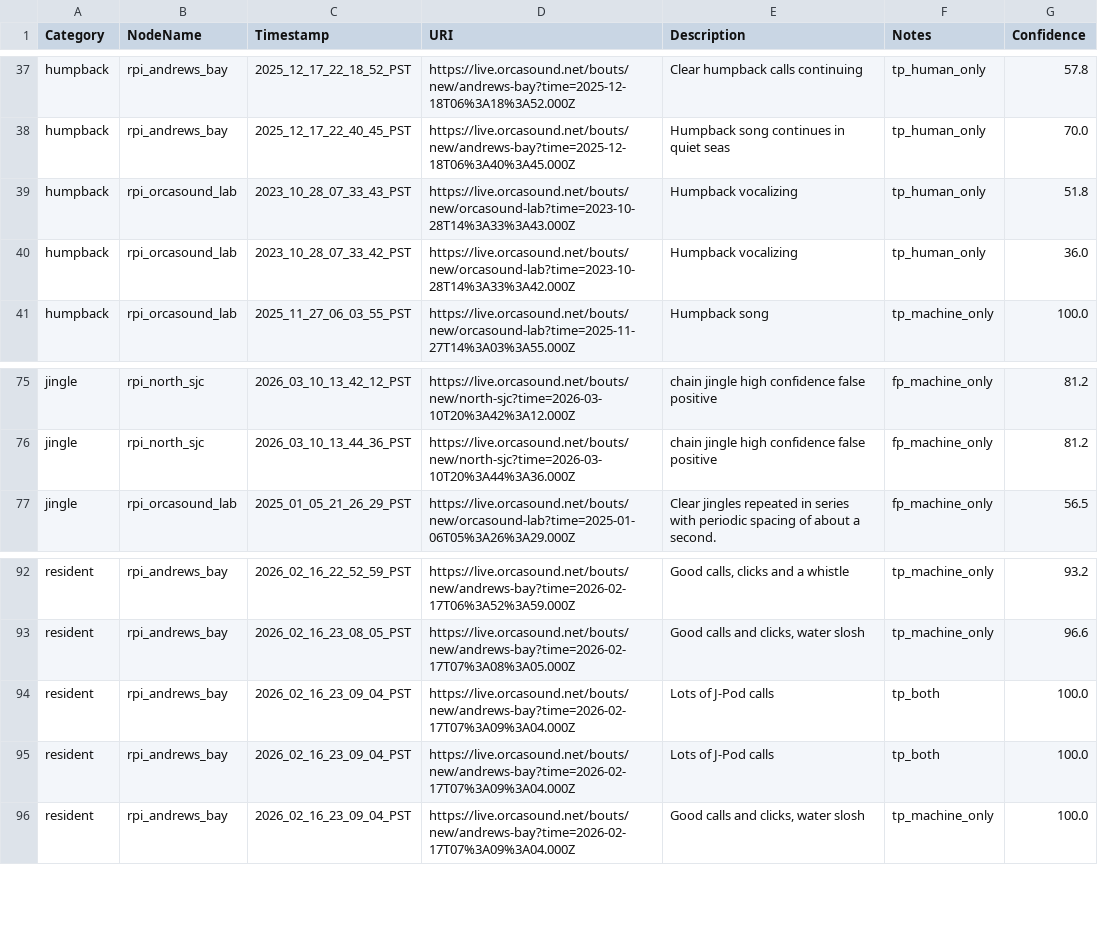
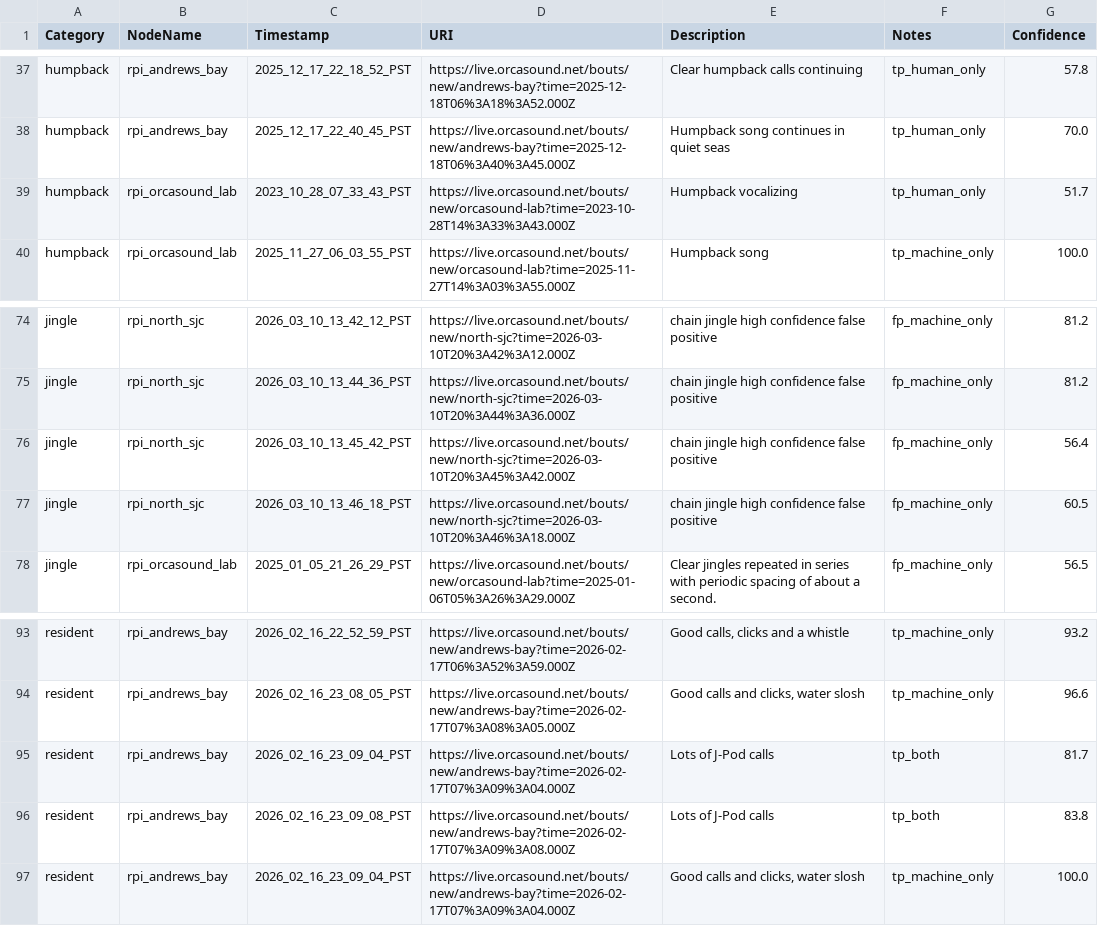
Before and after one commit to aibatchelor22/pods-ai, a CSV file: ModelTraining/output/csv/training_samples.csv, drawn as a sheet; only a part is shown, gaps mark what is left out.

Commit message:
Update samples (#160)
* Update samples

Signed-off-by: Dave Thaler <dthaler1968@gmail.com>

* Show model info

Signed-off-by: Dave Thaler <dthaler1968@gmail.com>

* Make add_samples.py use segment URIs not detection URIs

Signed-off-by: Dave Thaler <dthaler1968@gmail.com>

* Validate that all training segment URIs are unique

Signed-off-by: Dave Thaler <dthaler1968@gmail.com>

* Add more jingle samples

Signed-off-by: Dave Thaler <dthaler1968@gmail.com>

* Update output from extract_training_samples

Signed-off-by: Dave Thaler <dthaler1968@gmail.com>

* Fix timestamps

Signed-off-by: Dave Thaler <dthaler1968@gmail.com>

* Address some code review feedback

Signed-off-by: Dave Thaler <dthaler1968@gmail.com>

* FIx tests

Signed-off-by: Dave Thaler <dthaler1968@gmail.com>

* Fix tests

Signed-off-by: Dave Thaler <dthaler1968@gmail.com>

---------

Signed-off-by: Dave Thaler <dthaler1968@gmail.com>

```diff
--- a/ModelTraining/output/csv/training_samples.csv
+++ b/ModelTraining/output/csv/training_samples.csv
@@ -38,4 +38,3 @@ humpback,rpi_andrews_bay,2025_12_17_22_18_52_PST,https://live.orcasound.net/bout
 humpback,rpi_andrews_bay,2025_12_17_22_40_45_PST,https://live.orcasound.net/bouts/new/andrews-bay?time=2025-12-18T06%3A40%3A45.000Z,Humpback song continues in quiet seas,tp_human_only,70.0
-humpback,rpi_orcasound_lab,2023_10_28_07_33_43_PST,https://live.orcasound.net/bouts/new/orcasound-lab?time=2023-10-28T14%3A33%3A43.000Z,Humpback vocalizing,tp_human_only,51.8
-humpback,rpi_orcasound_lab,2023_10_28_07_33_42_PST,https://live.orcasound.net/bouts/new/orcasound-lab?time=2023-10-28T14%3A33%3A42.000Z,Humpback vocalizing,tp_human_only,36.0
+humpback,rpi_orcasound_lab,2023_10_28_07_33_43_PST,https://live.orcasound.net/bouts/new/orcasound-lab?time=2023-10-28T14%3A33%3A43.000Z,Humpback vocalizing,tp_human_only,51.7
 humpback,rpi_orcasound_lab,2025_11_27_06_03_55_PST,https://live.orcasound.net/bouts/new/orcasound-lab?time=2025-11-27T14%3A03%3A55.000Z,Humpback song,tp_machine_only,100.0
@@ -76,2 +75,4 @@ jingle,rpi_north_sjc,2026_03_10_13_42_12_PST,https://live.orcasound.net/bouts/ne
 jingle,rpi_north_sjc,2026_03_10_13_44_36_PST,https://live.orcasound.net/bouts/new/north-sjc?time=2026-03-10T20%3A44%3A36.000Z,chain jingle high confidence false positive,fp_machine_only,81.2
+jingle,rpi_north_sjc,2026_03_10_13_45_42_PST,https://live.orcasound.net/bouts/new/north-sjc?time=2026-03-10T20%3A45%3A42.000Z,chain jingle high confidence false positive,fp_machine_only,56.4
+jingle,rpi_north_sjc,2026_03_10_13_46_18_PST,https://live.orcasound.net/bouts/new/north-sjc?time=2026-03-10T20%3A46%3A18.000Z,chain jingle high confidence false positive,fp_machine_only,60.5
 jingle,rpi_orcasound_lab,2025_01_05_21_26_29_PST,https://live.orcasound.net/bouts/new/orcasound-lab?time=2025-01-06T05%3A26%3A29.000Z,Clear jingles repeated in series with periodic spacing of about a second.,fp_machine_only,56.5
@@ -93,4 +94,4 @@ resident,rpi_andrews_bay,2026_02_16_22_52_59_PST,https://live.orcasound.net/bout
 resident,rpi_andrews_bay,2026_02_16_23_08_05_PST,https://live.orcasound.net/bouts/new/andrews-bay?time=2026-02-17T07%3A08%3A05.000Z,"Good calls and clicks, water slosh",tp_machine_only,96.6
-resident,rpi_andrews_bay,2026_02_16_23_09_04_PST,https://live.orcasound.net/bouts/new/andrews-bay?time=2026-02-17T07%3A09%3A04.000Z,Lots of J-Pod calls,tp_both,100.0
-resident,rpi_andrews_bay,2026_02_16_23_09_04_PST,https://live.orcasound.net/bouts/new/andrews-bay?time=2026-02-17T07%3A09%3A04.000Z,Lots of J-Pod calls,tp_both,100.0
+resident,rpi_andrews_bay,2026_02_16_23_09_04_PST,https://live.orcasound.net/bouts/new/andrews-bay?time=2026-02-17T07%3A09%3A04.000Z,Lots of J-Pod calls,tp_both,81.7
+resident,rpi_andrews_bay,2026_02_16_23_09_08_PST,https://live.orcasound.net/bouts/new/andrews-bay?time=2026-02-17T07%3A09%3A08.000Z,Lots of J-Pod calls,tp_both,83.8
 resident,rpi_andrews_bay,2026_02_16_23_09_04_PST,https://live.orcasound.net/bouts/new/andrews-bay?time=2026-02-17T07%3A09%3A04.000Z,"Good calls and clicks, water slosh",tp_machine_only,100.0
```
Also changed, not shown: ModelTraining/output/csv/manual_samples.csv, ModelTraining/output/csv/testing_samples.csv, 5 other files.
